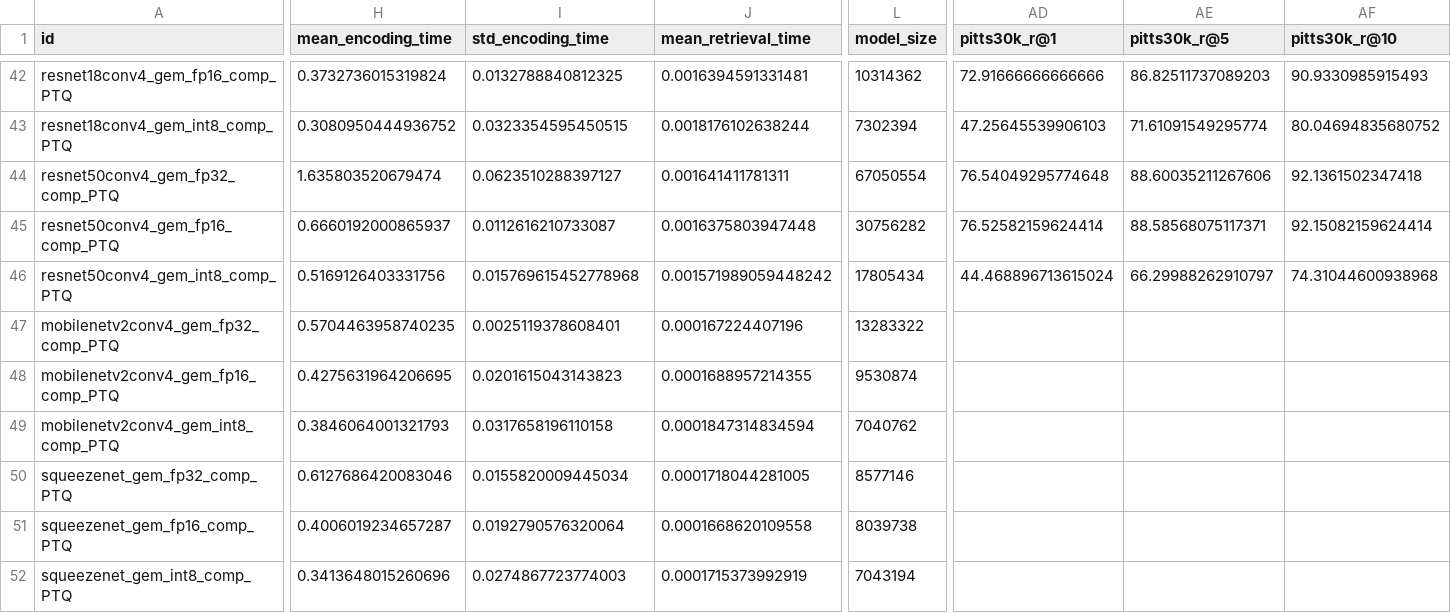
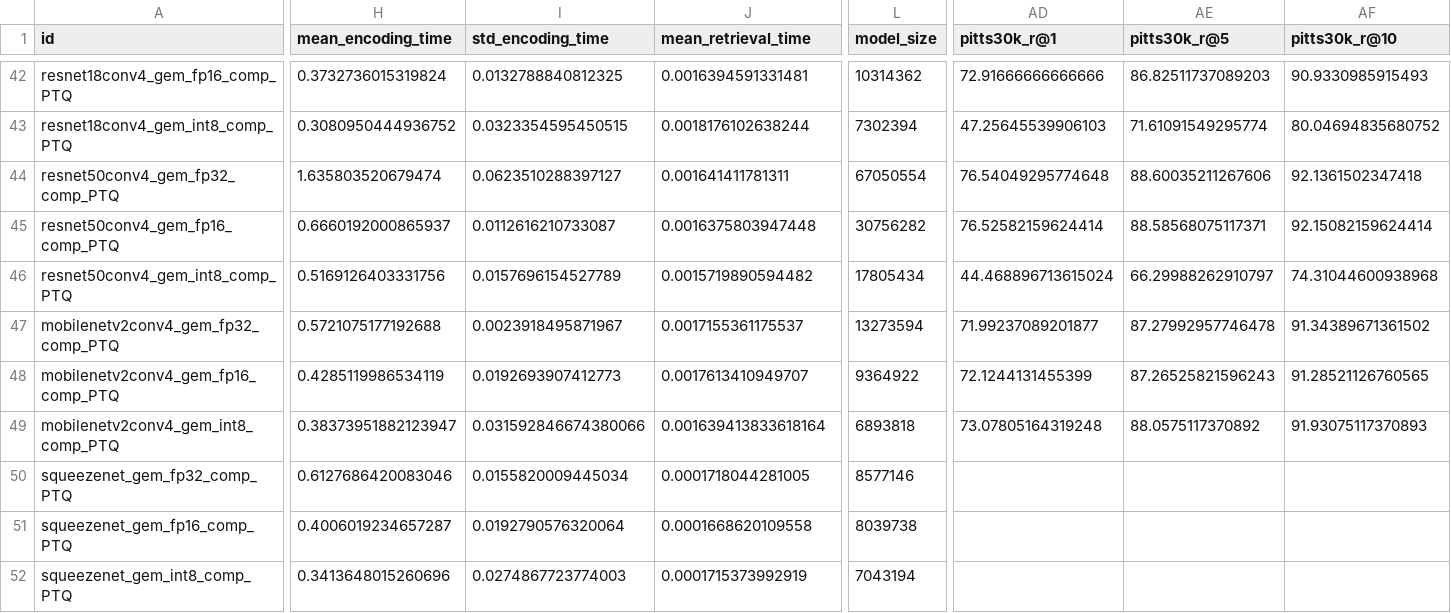
Before and after one commit to OliverGrainge/lightweight_VPR, a CSV file: results.csv, drawn as a sheet; only a part is shown, gaps mark what is left out; the diff covers the shown part only; the diff names each change by its address in the sheet, - before the commit and + after, or states it on an @@ line.

Commit message:
Adding Results

```diff
--- a/results.csv
+++ b/results.csv
-I46 (std_encoding_time): 0.015769615452778968
+I46 (std_encoding_time): 0.0157696154527789
-J46 (mean_retrieval_time): 0.001571989059448242
+J46 (mean_retrieval_time): 0.0015719890594482
-H47 (mean_encoding_time): 0.5704463958740235
+H47 (mean_encoding_time): 0.5721075177192688
-I47 (std_encoding_time): 0.0025119378608401
+I47 (std_encoding_time): 0.0023918495871967
-J47 (mean_retrieval_time): 0.000167224407196
+J47 (mean_retrieval_time): 0.0017155361175537
-L47 (model_size): 13283322
+L47 (model_size): 13273594
-AD47 (pitts30k_r@1): (empty)
+AD47 (pitts30k_r@1): 71.99237089201877
-AE47 (pitts30k_r@5): (empty)
+AE47 (pitts30k_r@5): 87.27992957746478
-AF47 (pitts30k_r@10): (empty)
+AF47 (pitts30k_r@10): 91.34389671361502
-H48 (mean_encoding_time): 0.4275631964206695
+H48 (mean_encoding_time): 0.4285119986534119
-I48 (std_encoding_time): 0.0201615043143823
+I48 (std_encoding_time): 0.0192693907412773
-J48 (mean_retrieval_time): 0.0001688957214355
+J48 (mean_retrieval_time): 0.0017613410949707
-L48 (model_size): 9530874
+L48 (model_size): 9364922
-AD48 (pitts30k_r@1): (empty)
+AD48 (pitts30k_r@1): 72.1244131455399
-AE48 (pitts30k_r@5): (empty)
+AE48 (pitts30k_r@5): 87.26525821596243
-AF48 (pitts30k_r@10): (empty)
+AF48 (pitts30k_r@10): 91.28521126760565
-H49 (mean_encoding_time): 0.3846064001321793
+H49 (mean_encoding_time): 0.38373951882123947
-I49 (std_encoding_time): 0.0317658196110158
+I49 (std_encoding_time): 0.031592846674380066
-J49 (mean_retrieval_time): 0.0001847314834594
+J49 (mean_retrieval_time): 0.001639413833618164
-L49 (model_size): 7040762
+L49 (model_size): 6893818
-AD49 (pitts30k_r@1): (empty)
+AD49 (pitts30k_r@1): 73.07805164319248
-AE49 (pitts30k_r@5): (empty)
+AE49 (pitts30k_r@5): 88.0575117370892
-AF49 (pitts30k_r@10): (empty)
+AF49 (pitts30k_r@10): 91.93075117370893
```
Also changed, not shown: 3 edited cells elsewhere in this file.
